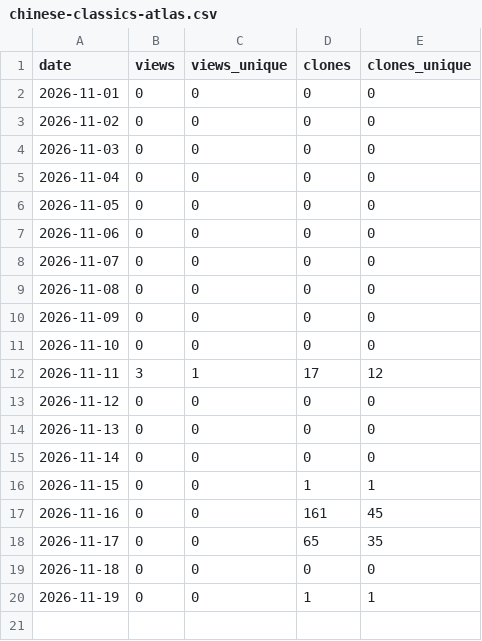
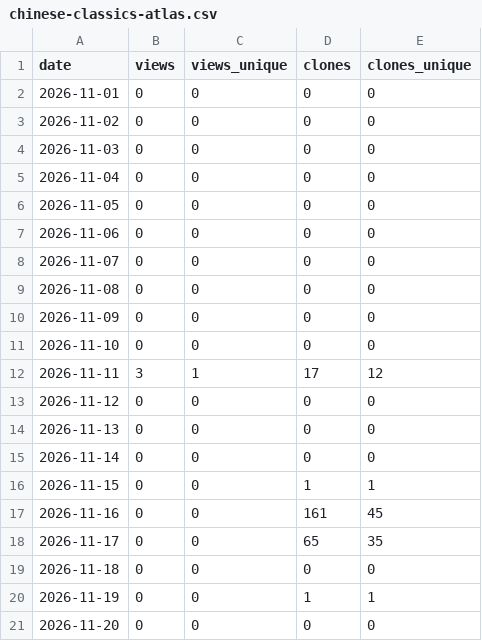
Before and after one commit to iihao/devcheck, a CSV file: metrics/repos/chinese-classics-atlas.csv, drawn as a sheet.

```diff
--- a/metrics/repos/chinese-classics-atlas.csv
+++ b/metrics/repos/chinese-classics-atlas.csv
@@ -20 +20,2 @@ date,views,views_unique,clones,clones_unique
 2026-11-19,0,0,1,1
+2026-11-20,0,0,0,0
```
Also changed, not shown: metrics/referrers.csv, metrics/repo.csv, 23 other files.
